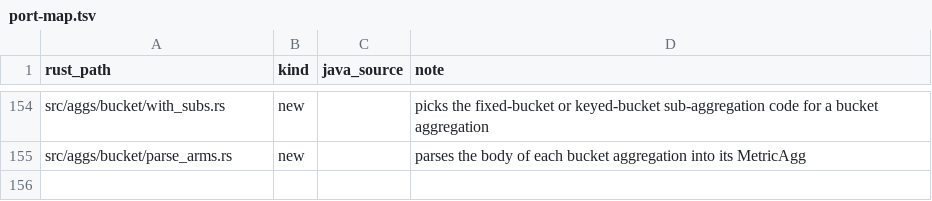
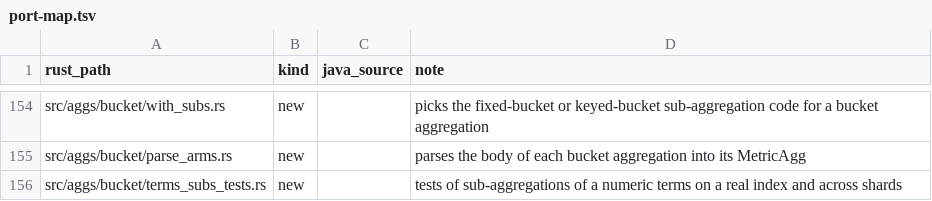
Before and after one commit to huyz0/opensearch-serverless, a TSV file: crates/reader/port-map.tsv, drawn as a sheet; only a part is shown, gaps mark what is left out.

Commit message:
feat(reader): sub-aggregations under a numeric terms (#232)
Spec: docs/specs/numeric-terms-subs/SPEC.md

```diff
--- a/crates/reader/port-map.tsv
+++ b/crates/reader/port-map.tsv
@@ -155 +155,2 @@ src/aggs/bucket/with_subs.rs	new		picks the fixed-bucket or keyed-bucket sub-agg
 src/aggs/bucket/parse_arms.rs	new		parses the body of each bucket aggregation into its MetricAgg
+src/aggs/bucket/terms_subs_tests.rs	new		tests of sub-aggregations of a numeric terms on a real index and across shards
```
Also changed, not shown: 16 other files.
